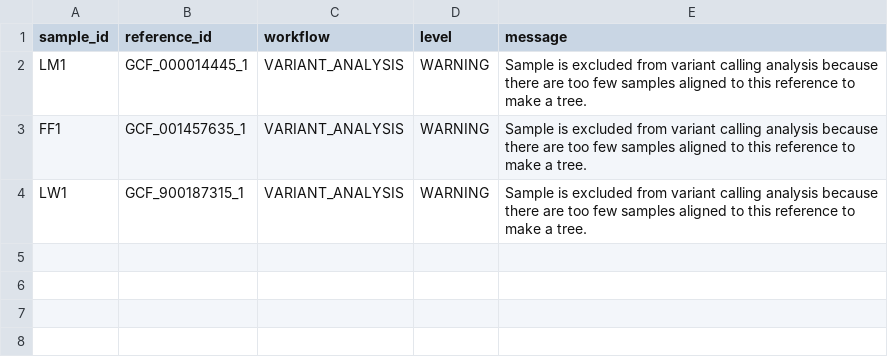
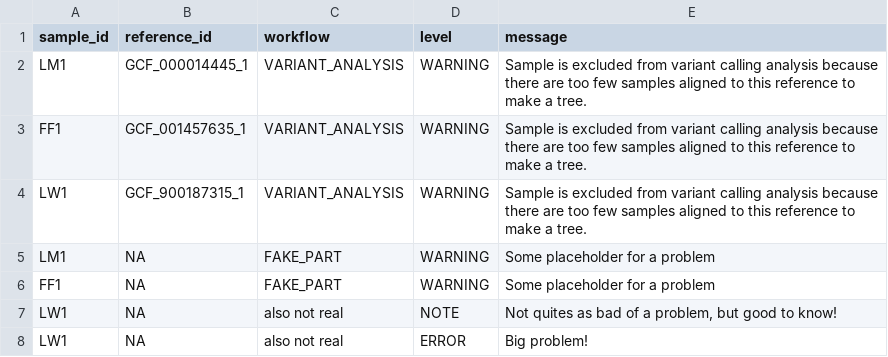
Before and after one commit to grunwaldlab/psminer, a TSV file: inst/extdata/ps_output/messages.tsv, drawn as a sheet; the diff names each change by its address in the sheet, - before the commit and + after, or states it on an @@ line.

Commit message:
rewrite `status_message_table` to not use dplyr and be more flexible

```diff
--- a/inst/extdata/ps_output/messages.tsv
+++ b/inst/extdata/ps_output/messages.tsv
+row 5: LM1 | NA | FAKE_PART | WARNING | Some placeholder for a problem
+row 6: FF1 | NA | FAKE_PART | WARNING | Some placeholder for a problem
+row 7: LW1 | NA | also not real | NOTE | Not quites as bad of a problem, but good to know!
+row 8: LW1 | NA | also not real | ERROR | Big problem!
```
Also changed, not shown: 8 other files.
